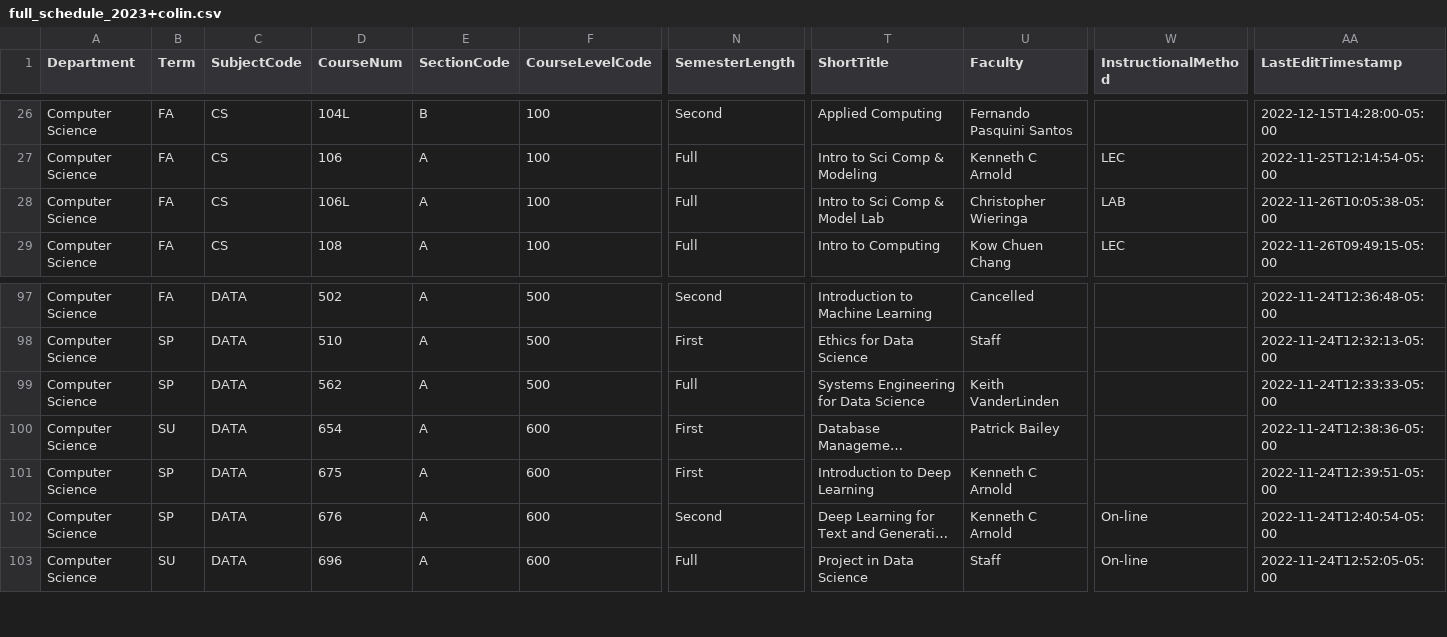
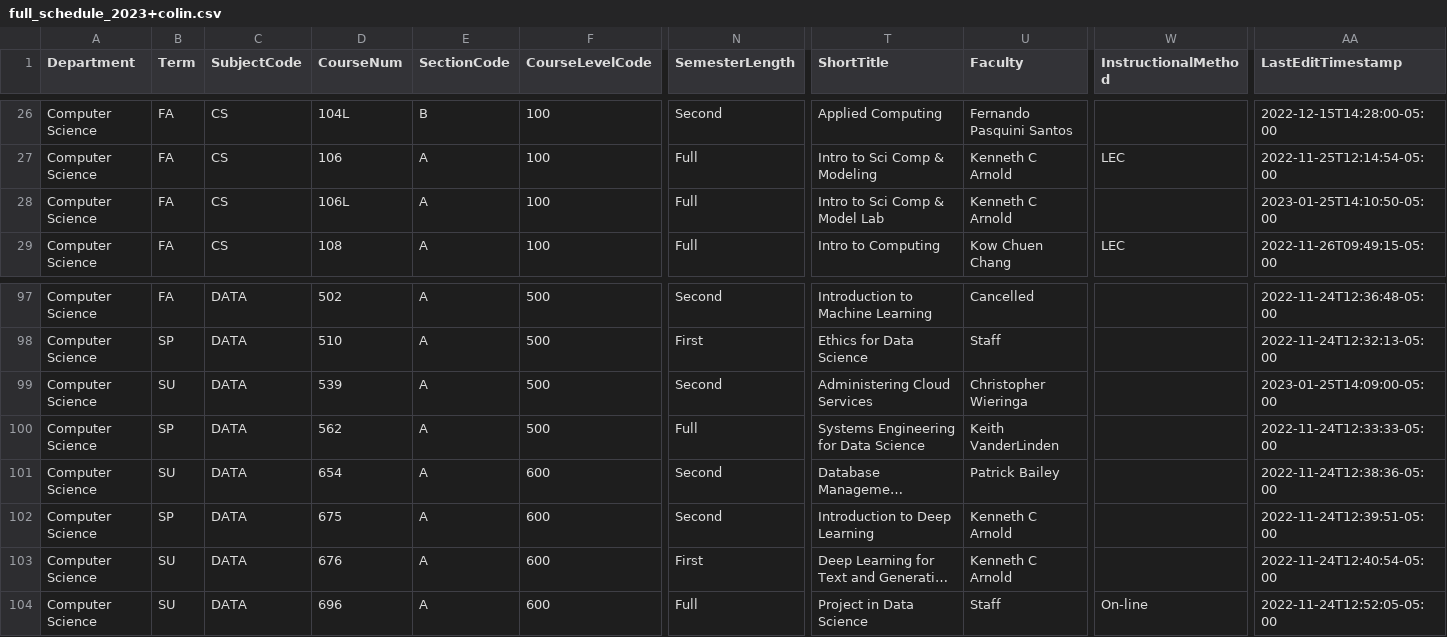
Before and after one commit to kvlinden/kvlinden.github.io, a CSV file: data/full_schedule_2023+colin.csv, drawn as a sheet; only a part is shown, gaps mark what is left out; long unchanged cells end in …; addresses are those after the commit; rows hold the shown columns only; the diff names each change by its address in the sheet, - before the commit and + after, or states it on an @@ line.

Commit message:
updated MDS course schedule

```diff
--- a/data/full_schedule_2023+colin.csv
+++ b/data/full_schedule_2023+colin.csv
-U28 (Faculty): Christopher Wieringa
+U28 (Faculty): Kenneth C Arnold
-W28 (InstructionalMethod): LAB
+W28 (InstructionalMethod): (empty)
-AA28 (LastEditTimestamp): 2022-11-26T10:05:38-05:00
+AA28 (LastEditTimestamp): 2023-01-25T14:10:50-05:00
+row 99: Computer Science | SU | DATA | 539 | A | 500 | Second | Administering Cloud Services | Christopher Wieringa |  | 2023-01-25T14:09:00-05:00
-N101:N102 (SemesterLength): First
+N101:N102 (SemesterLength): Second
-B103 (Term): SP
+B103 (Term): SU
-N103 (SemesterLength): Second
+N103 (SemesterLength): First
-W103 (InstructionalMethod): On-line
+W103 (InstructionalMethod): (empty)
```
Also changed, not shown: 1 other file.
